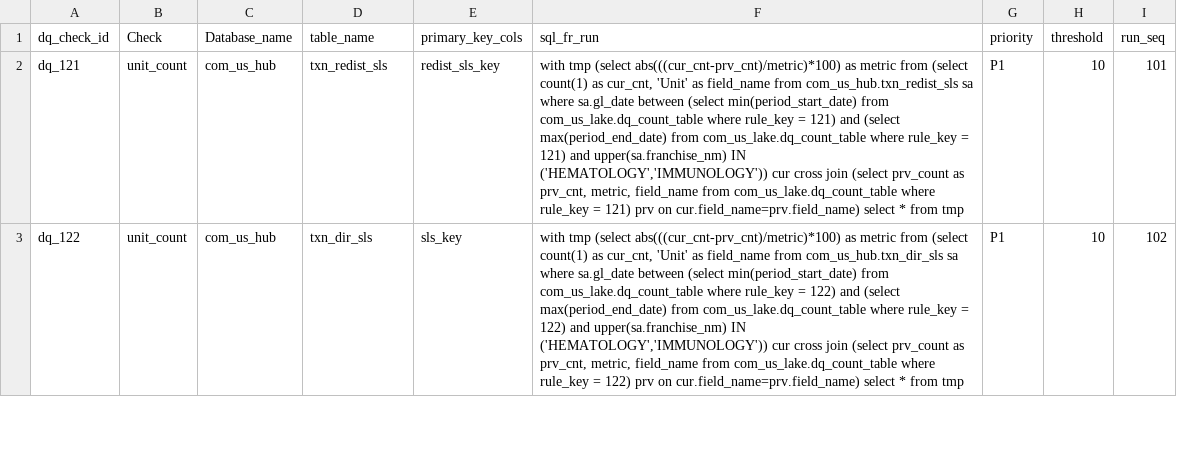
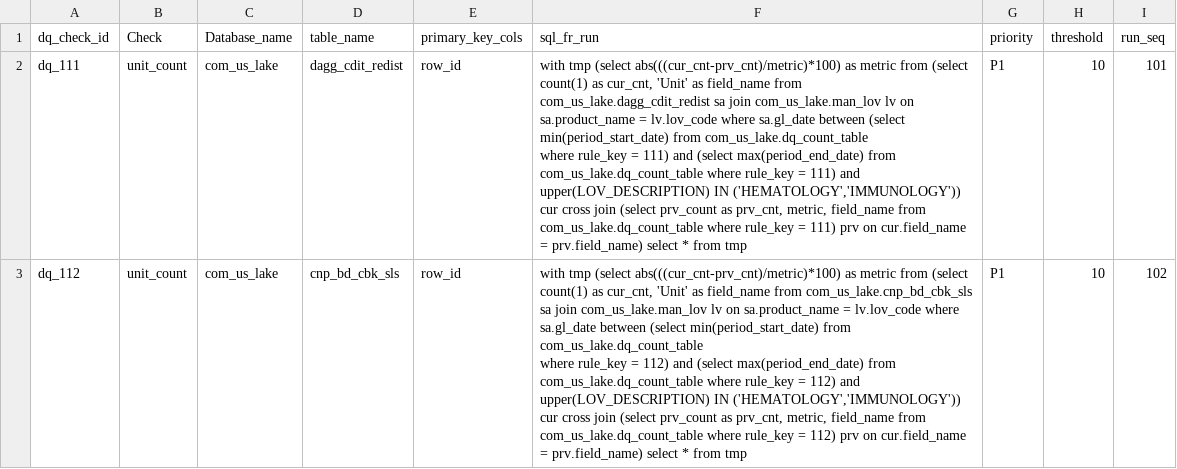
Before and after one commit to takeda-masud/dq-checks, a CSV file: dq_rule_hub_crc.csv, drawn as a sheet; only a part is shown; ↵ is a line break in a cell; the diff covers the shown part only; the diff names each change by its address in the sheet, - before the commit and + after, or states it on an @@ line.

Commit message:
Add files via upload

```diff
--- a/dq_rule_hub_crc.csv
+++ b/dq_rule_hub_crc.csv
-A2 (dq_check_id): dq_121
+A2 (dq_check_id): dq_111
-C2:C3 (Database_name): com_us_hub
+C2:C3 (Database_name): com_us_lake
-D2 (table_name): txn_redist_sls
+D2 (table_name): dagg_cdit_redist
-E2 (primary_key_cols): redist_sls_key
+E2 (primary_key_cols): row_id
-F2 (sql_fr_run): …field_name from com_us_hub.txn_redist_sls sa where sa.gl_date between (select min(period_start_date) from com_us_lake.dq_count_table where rule_key = 121) and (select max(period_end_date) from com_us_lake.dq_count_table where rule_key = 121) and upper(sa.franchise_nm) IN ('HEMATOLOGY','IMMUNOLOGY')) cur cross join (select prv_count as prv_cnt, metric, field_name from com_us_lake.dq_count_table where rule_key = 121) prv on cur.field_name=prv.field_name) select *…
+F2 (sql_fr_run): …field_name from com_us_lake.dagg_cdit_redist sa join com_us_lake.man_lov lv on sa.product_name = lv.lov_code where sa.gl_date between (select min(period_start_date) from com_us_lake.dq_count_table ↵ where rule_key = 111) and (select max(period_end_date) from com_us_lake.dq_count_table where rule_key = 111) and upper(LOV_DESCRIPTION) IN ('HEMATOLOGY','IMMUNOLOGY')) cur cross join (select prv_count as prv_cnt, metric, field_name from com_us_lake.dq_count_table where rule_key = 111) prv on cur.field_name = prv.field_name) select *…
-A3 (dq_check_id): dq_122
+A3 (dq_check_id): dq_112
-D3 (table_name): txn_dir_sls
+D3 (table_name): cnp_bd_cbk_sls
-E3 (primary_key_cols): sls_key
+E3 (primary_key_cols): row_id
-F3 (sql_fr_run): …field_name from com_us_hub.txn_dir_sls sa where sa.gl_date between (select min(period_start_date) from com_us_lake.dq_count_table where rule_key = 122) and (select max(period_end_date) from com_us_lake.dq_count_table where rule_key = 122) and upper(sa.franchise_nm) IN ('HEMATOLOGY','IMMUNOLOGY')) cur cross join (select prv_count as prv_cnt, metric, field_name from com_us_lake.dq_count_table where rule_key = 122) prv on cur.field_name=prv.field_name) select *…
+F3 (sql_fr_run): …field_name from com_us_lake.cnp_bd_cbk_sls sa join com_us_lake.man_lov lv on sa.product_name = lv.lov_code where sa.gl_date between (select min(period_start_date) from com_us_lake.dq_count_table ↵ where rule_key = 112) and (select max(period_end_date) from com_us_lake.dq_count_table where rule_key = 112) and upper(LOV_DESCRIPTION) IN ('HEMATOLOGY','IMMUNOLOGY')) cur cross join (select prv_count as prv_cnt, metric, field_name from com_us_lake.dq_count_table where rule_key = 112) prv on cur.field_name = prv.field_name) select *…
```
Also changed, not shown: 1 added row and 2 edited cells elsewhere in this file.
